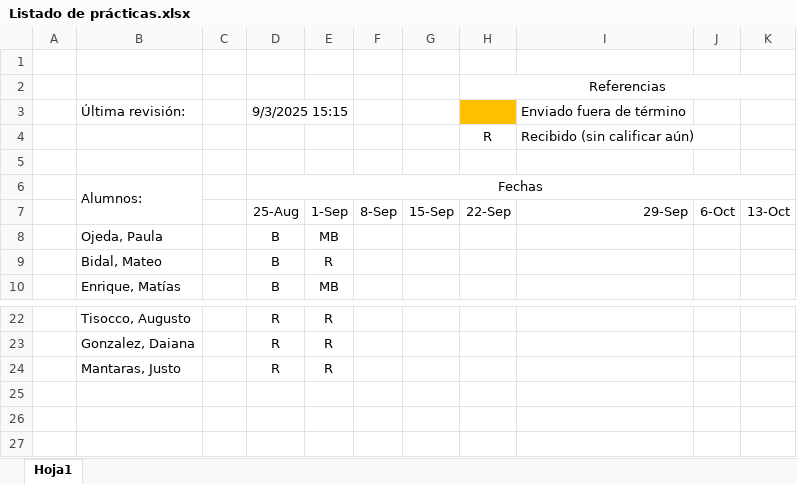
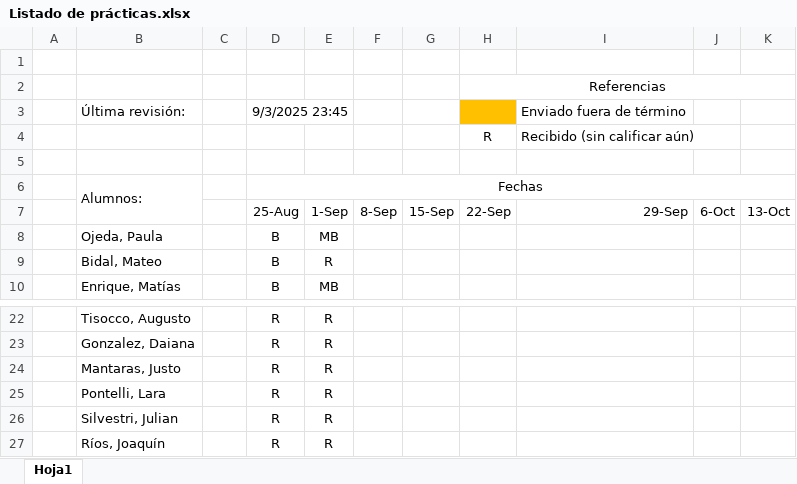
Before and after one commit to franlecam/UNL-Programacion-en-R, an Excel workbook: Listado de prácticas.xlsx, sheet Hoja1, drawn as a sheet; only a part is shown, gaps mark what is left out; values as stored, in another font and other column widths than the file's, no borders; conditional formats not drawn; the diff names each change by its address in the sheet, - before the commit and + after, or states it on an @@ line.

Commit message:
Update Listado de prácticas.xlsx

```diff
--- a/Listado de prácticas.xlsx (sheet Hoja1)
+++ b/Listado de prácticas.xlsx (sheet Hoja1)
-D3: 9/3/2025 15:15
+D3: 9/3/2025 23:45
+row 25:  | Pontelli, Lara |  | R | R
+row 26:  | Silvestri, Julian |  | R | R
+row 27:  | Ríos, Joaquín |  | R | R
```
